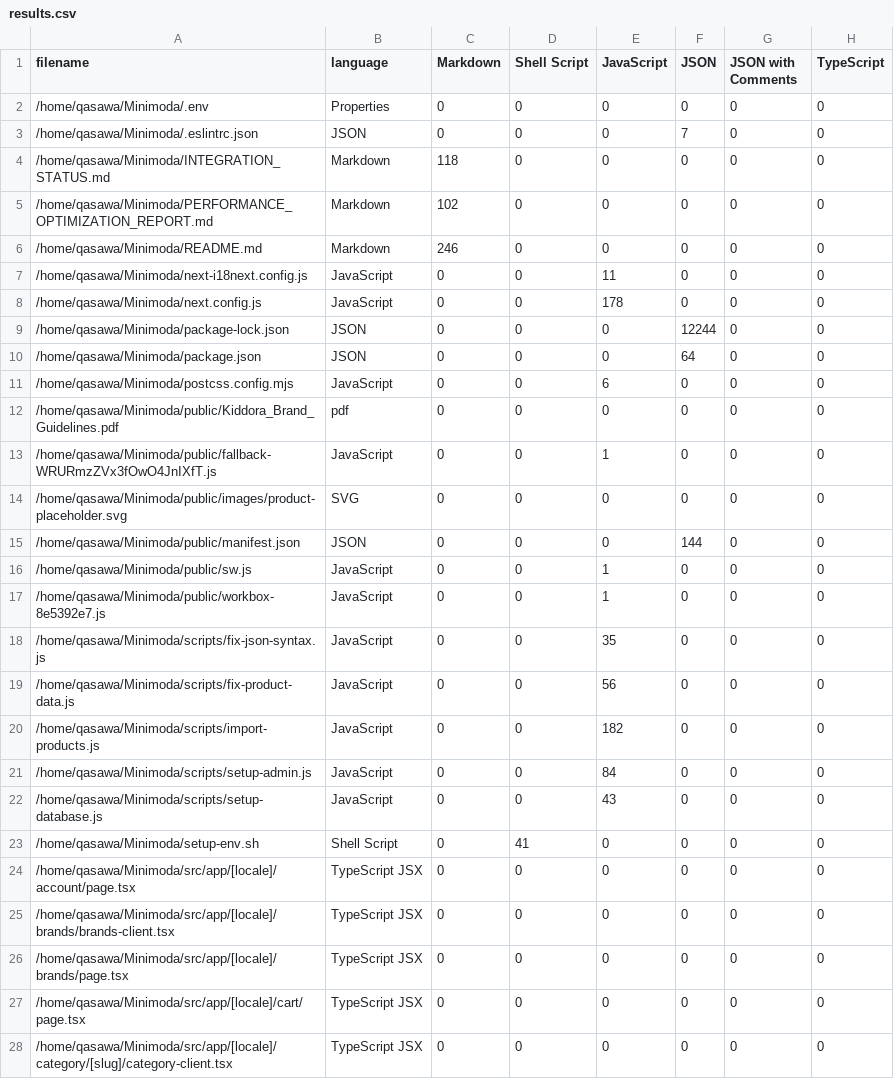
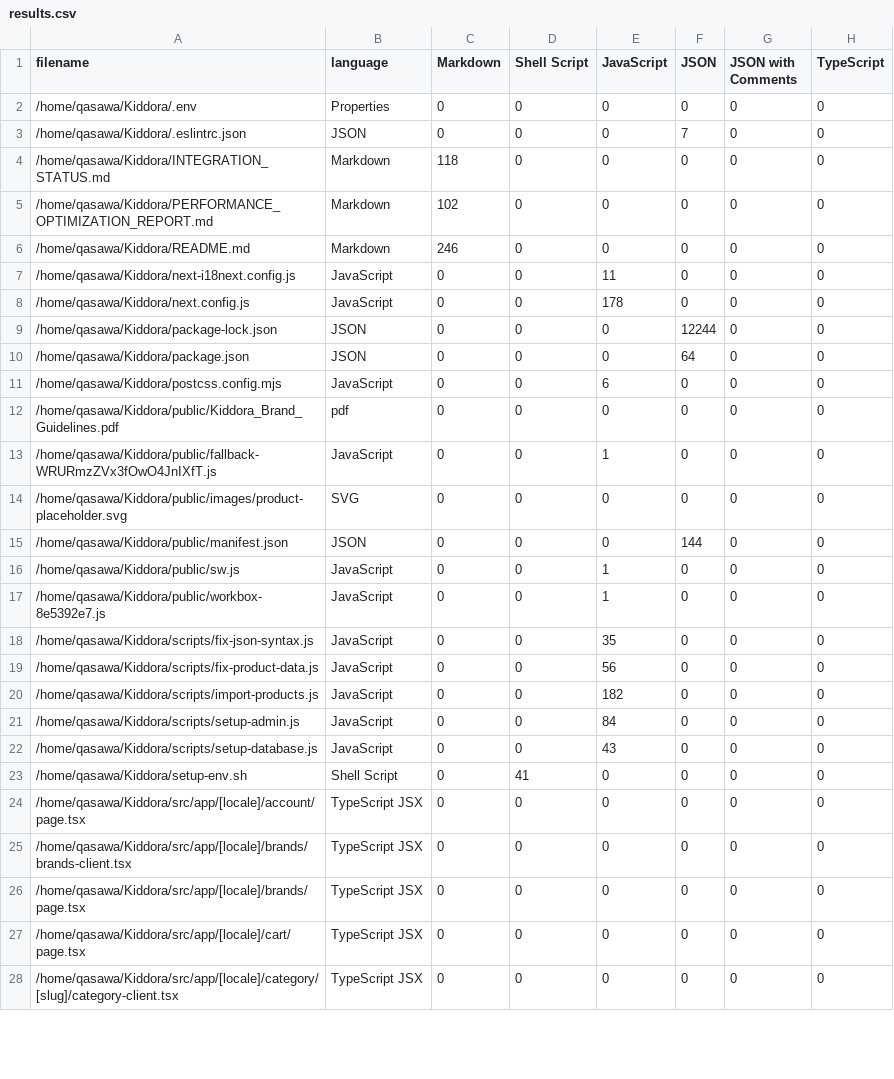
Before and after one commit to FarisAlkr/kiddora, a CSV file: .VSCodeCounter/2025-08-14_14-31-31/results.csv, drawn as a sheet; only a part is shown; the diff covers the shown part only; the diff names each change by its address in the sheet, - before the commit and + after, or states it on an @@ line.

Commit message:
Replace all Minimoda references with Kiddora

```diff
--- a/.VSCodeCounter/2025-08-14_14-31-31/results.csv
+++ b/.VSCodeCounter/2025-08-14_14-31-31/results.csv
-A2 (filename): /home/qasawa/Minimoda/.env
+A2 (filename): /home/qasawa/Kiddora/.env
-A3 (filename): /home/qasawa/Minimoda/.eslintrc.json
+A3 (filename): /home/qasawa/Kiddora/.eslintrc.json
-A4 (filename): /home/qasawa/Minimoda/INTEGRATION_STATUS.md
+A4 (filename): /home/qasawa/Kiddora/INTEGRATION_STATUS.md
-A5 (filename): /home/qasawa/Minimoda/PERFORMANCE_OPTIMIZATION_REPORT.md
+A5 (filename): /home/qasawa/Kiddora/PERFORMANCE_OPTIMIZATION_REPORT.md
-A6 (filename): /home/qasawa/Minimoda/README.md
+A6 (filename): /home/qasawa/Kiddora/README.md
-A7 (filename): /home/qasawa/Minimoda/next-i18next.config.js
+A7 (filename): /home/qasawa/Kiddora/next-i18next.config.js
-A8 (filename): /home/qasawa/Minimoda/next.config.js
+A8 (filename): /home/qasawa/Kiddora/next.config.js
-A9 (filename): /home/qasawa/Minimoda/package-lock.json
+A9 (filename): /home/qasawa/Kiddora/package-lock.json
-A10 (filename): /home/qasawa/Minimoda/package.json
+A10 (filename): /home/qasawa/Kiddora/package.json
-A11 (filename): /home/qasawa/Minimoda/postcss.config.mjs
+A11 (filename): /home/qasawa/Kiddora/postcss.config.mjs
-A12 (filename): /home/qasawa/Minimoda/public/Kiddora_Brand_Guidelines.pdf
+A12 (filename): /home/qasawa/Kiddora/public/Kiddora_Brand_Guidelines.pdf
-A13 (filename): /home/qasawa/Minimoda/public/fallback-WRURmzZVx3fOwO4JnIXfT.js
+A13 (filename): /home/qasawa/Kiddora/public/fallback-WRURmzZVx3fOwO4JnIXfT.js
-A14 (filename): /home/qasawa/Minimoda/public/images/product-placeholder.svg
+A14 (filename): /home/qasawa/Kiddora/public/images/product-placeholder.svg
-A15 (filename): /home/qasawa/Minimoda/public/manifest.json
+A15 (filename): /home/qasawa/Kiddora/public/manifest.json
-A16 (filename): /home/qasawa/Minimoda/public/sw.js
+A16 (filename): /home/qasawa/Kiddora/public/sw.js
-A17 (filename): /home/qasawa/Minimoda/public/workbox-8e5392e7.js
+A17 (filename): /home/qasawa/Kiddora/public/workbox-8e5392e7.js
-A18 (filename): /home/qasawa/Minimoda/scripts/fix-json-syntax.js
+A18 (filename): /home/qasawa/Kiddora/scripts/fix-json-syntax.js
-A19 (filename): /home/qasawa/Minimoda/scripts/fix-product-data.js
+A19 (filename): /home/qasawa/Kiddora/scripts/fix-product-data.js
-A20 (filename): /home/qasawa/Minimoda/scripts/import-products.js
+A20 (filename): /home/qasawa/Kiddora/scripts/import-products.js
-A21 (filename): /home/qasawa/Minimoda/scripts/setup-admin.js
+A21 (filename): /home/qasawa/Kiddora/scripts/setup-admin.js
-A22 (filename): /home/qasawa/Minimoda/scripts/setup-database.js
+A22 (filename): /home/qasawa/Kiddora/scripts/setup-database.js
-A23 (filename): /home/qasawa/Minimoda/setup-env.sh
+A23 (filename): /home/qasawa/Kiddora/setup-env.sh
-A24 (filename): /home/qasawa/Minimoda/src/app/[locale]/account/page.tsx
+A24 (filename): /home/qasawa/Kiddora/src/app/[locale]/account/page.tsx
-A25 (filename): /home/qasawa/Minimoda/src/app/[locale]/brands/brands-client.tsx
+A25 (filename): /home/qasawa/Kiddora/src/app/[locale]/brands/brands-client.tsx
-A26 (filename): /home/qasawa/Minimoda/src/app/[locale]/brands/page.tsx
+A26 (filename): /home/qasawa/Kiddora/src/app/[locale]/brands/page.tsx
-A27 (filename): /home/qasawa/Minimoda/src/app/[locale]/cart/page.tsx
+A27 (filename): /home/qasawa/Kiddora/src/app/[locale]/cart/page.tsx
-A28 (filename): /home/qasawa/Minimoda/src/app/[locale]/category/[slug]/category-client.tsx
+A28 (filename): /home/qasawa/Kiddora/src/app/[locale]/category/[slug]/category-client.tsx
```
Also changed, not shown: 121 edited cells elsewhere in this file, 36 other files.
